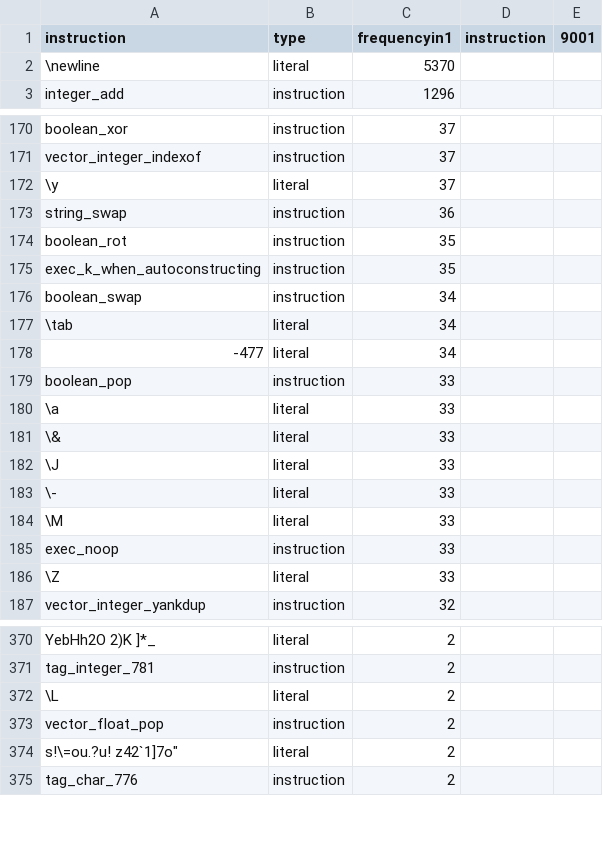
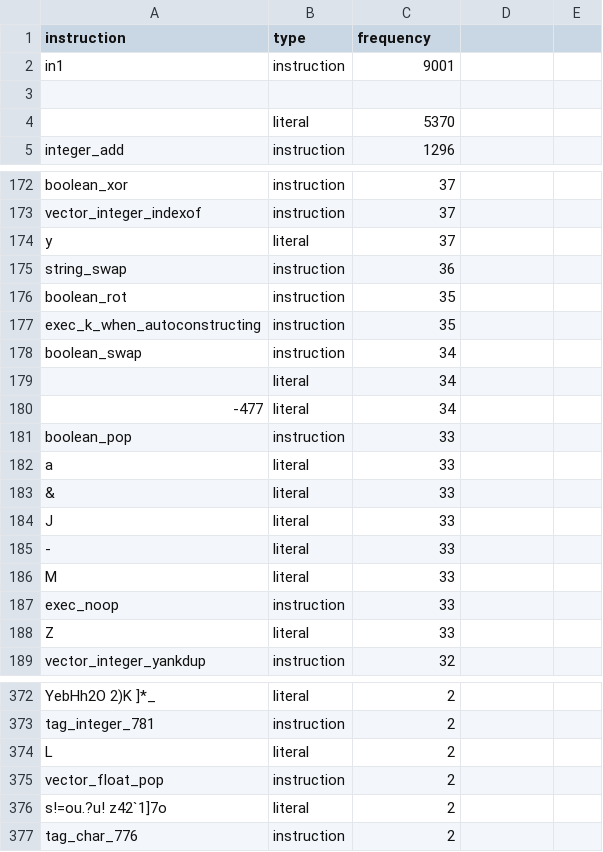
Before and after one commit to push-language/Genetic-Environment-Sensitivity-and-Transfer-Learning-Supplementary-Material, a CSV file: instruction-sets/transfer-learned/digits.csv, drawn as a sheet; only a part is shown, gaps mark what is left out; addresses are those after the commit; the diff covers the shown part only; the diff names each change by its address in the sheet, - before the commit and + after, or states it on an @@ line.

```diff
--- a/instruction-sets/transfer-learned/digits.csv
+++ b/instruction-sets/transfer-learned/digits.csv
-C1: frequencyin1
+C1: frequency
-D1: instruction
+D1: (empty)
-E1: 9001
+E1: (empty)
+row 2: in1 | instruction | 9001
+row 3: (empty)
-A4 (instruction): \newline
+A4 (instruction): (empty)
-A174 (instruction): \y
+A174 (instruction): y
-A179 (instruction): \tab
+A179 (instruction): (empty)
-A182 (instruction): \a
+A182 (instruction): a
-A183 (instruction): \&
+A183 (instruction): &
-A184 (instruction): \J
+A184 (instruction): J
-A185 (instruction): \-
+A185 (instruction): -
-A186 (instruction): \M
+A186 (instruction): M
-A188 (instruction): \Z
+A188 (instruction): Z
-A374 (instruction): \L
+A374 (instruction): L
-A376 (instruction): s!\=ou.?u! z42`1]7o"
+A376 (instruction): s!=ou.?u! z42`1]7o
```
Also changed, not shown: 17 edited cells elsewhere in this file, instruction-sets/transfer-learned/compare-string-lengths.csv, instruction-sets/transfer-learned/count-odds.csv, 22 other files.
